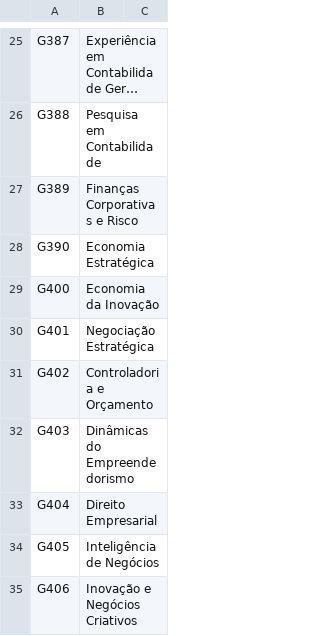
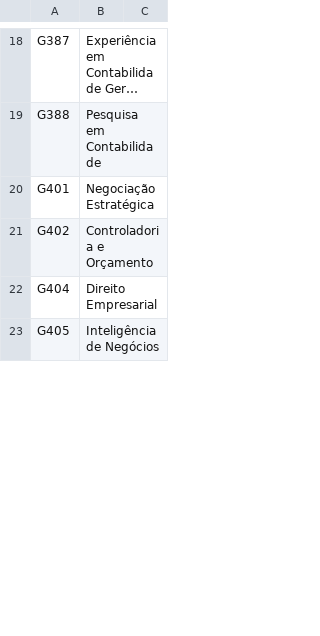
Before and after one commit to thaisrozas/subject-offers, a CSV file: tables/count-carousel2025-1.csv, drawn as a sheet; only a part is shown, gaps mark what is left out; long unchanged cells end in …; removed rows and columns are numbered as before the commit, all else as after; the diff covers the shown part only; the diff names each change by its address in the sheet, - before the commit and + after, or states it on an @@ line.

```diff
--- a/tables/count-carousel2025-1.csv
+++ b/tables/count-carousel2025-1.csv
-row 27: G389 | Finanças Corporativas e Risco
-row 28: G390 | Economia Estratégica
-row 29: G400 | Economia da Inovação
-row 32: G403 | Dinâmicas do Empreendedorismo
-row 35: G406 | Inovação e Negócios Criativos
```
Also changed, not shown: 2 added rows, 44 removed rows and 1 edited cell elsewhere in this file, 1 other file.
